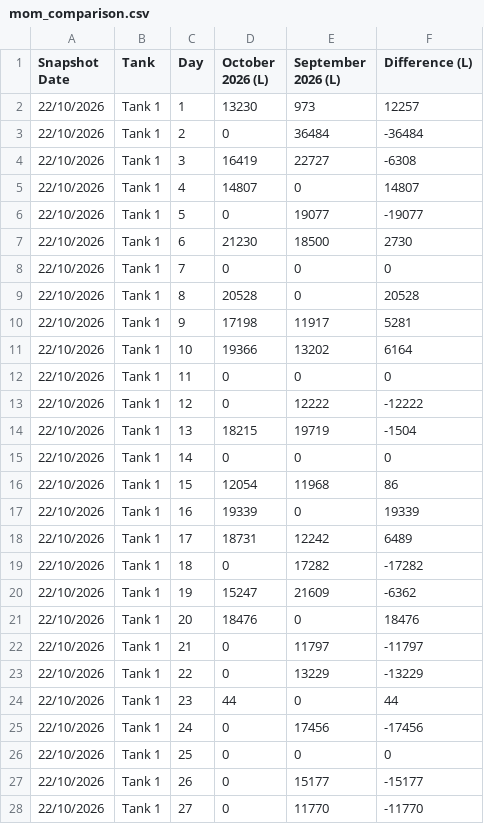
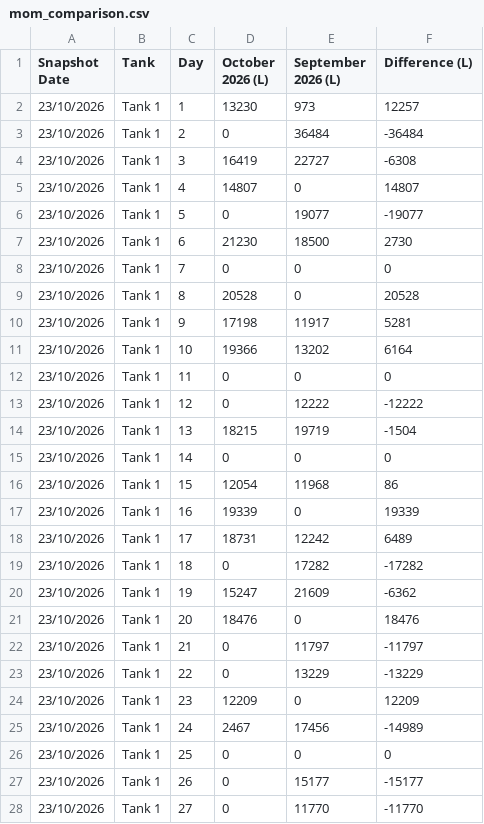
Before and after one commit to neil-noble/NMG, a CSV file: data/mom_comparison.csv, drawn as a sheet; only a part is shown; the diff covers the shown part only.

```diff
--- a/data/mom_comparison.csv
+++ b/data/mom_comparison.csv
@@ -1,28 +1,28 @@
 Snapshot Date,Tank,Day,October 2026 (L),September 2026 (L),Difference (L)
-22/10/2026,Tank 1,1,13230,973,12257
-22/10/2026,Tank 1,2,0,36484,-36484
-22/10/2026,Tank 1,3,16419,22727,-6308
-22/10/2026,Tank 1,4,14807,0,14807
-22/10/2026,Tank 1,5,0,19077,-19077
-22/10/2026,Tank 1,6,21230,18500,2730
-22/10/2026,Tank 1,7,0,0,0
-22/10/2026,Tank 1,8,20528,0,20528
-22/10/2026,Tank 1,9,17198,11917,5281
-22/10/2026,Tank 1,10,19366,13202,6164
-22/10/2026,Tank 1,11,0,0,0
-22/10/2026,Tank 1,12,0,12222,-12222
-22/10/2026,Tank 1,13,18215,19719,-1504
-22/10/2026,Tank 1,14,0,0,0
-22/10/2026,Tank 1,15,12054,11968,86
-22/10/2026,Tank 1,16,19339,0,19339
-22/10/2026,Tank 1,17,18731,12242,6489
-22/10/2026,Tank 1,18,0,17282,-17282
-22/10/2026,Tank 1,19,15247,21609,-6362
-22/10/2026,Tank 1,20,18476,0,18476
-22/10/2026,Tank 1,21,0,11797,-11797
-22/10/2026,Tank 1,22,0,13229,-13229
-22/10/2026,Tank 1,23,44,0,44
-22/10/2026,Tank 1,24,0,17456,-17456
-22/10/2026,Tank 1,25,0,0,0
-22/10/2026,Tank 1,26,0,15177,-15177
-22/10/2026,Tank 1,27,0,11770,-11770
+23/10/2026,Tank 1,1,13230,973,12257
+23/10/2026,Tank 1,2,0,36484,-36484
+23/10/2026,Tank 1,3,16419,22727,-6308
+23/10/2026,Tank 1,4,14807,0,14807
+23/10/2026,Tank 1,5,0,19077,-19077
+23/10/2026,Tank 1,6,21230,18500,2730
+23/10/2026,Tank 1,7,0,0,0
+23/10/2026,Tank 1,8,20528,0,20528
+23/10/2026,Tank 1,9,17198,11917,5281
+23/10/2026,Tank 1,10,19366,13202,6164
+23/10/2026,Tank 1,11,0,0,0
+23/10/2026,Tank 1,12,0,12222,-12222
+23/10/2026,Tank 1,13,18215,19719,-1504
+23/10/2026,Tank 1,14,0,0,0
+23/10/2026,Tank 1,15,12054,11968,86
+23/10/2026,Tank 1,16,19339,0,19339
+23/10/2026,Tank 1,17,18731,12242,6489
+23/10/2026,Tank 1,18,0,17282,-17282
+23/10/2026,Tank 1,19,15247,21609,-6362
+23/10/2026,Tank 1,20,18476,0,18476
+23/10/2026,Tank 1,21,0,11797,-11797
+23/10/2026,Tank 1,22,0,13229,-13229
+23/10/2026,Tank 1,23,12209,0,12209
+23/10/2026,Tank 1,24,2467,17456,-14989
+23/10/2026,Tank 1,25,0,0,0
+23/10/2026,Tank 1,26,0,15177,-15177
+23/10/2026,Tank 1,27,0,11770,-11770
```
Also changed, not shown: 37 edited cells elsewhere in this file, data/daily_usage.csv, data/forecast.csv, 1 other file.
